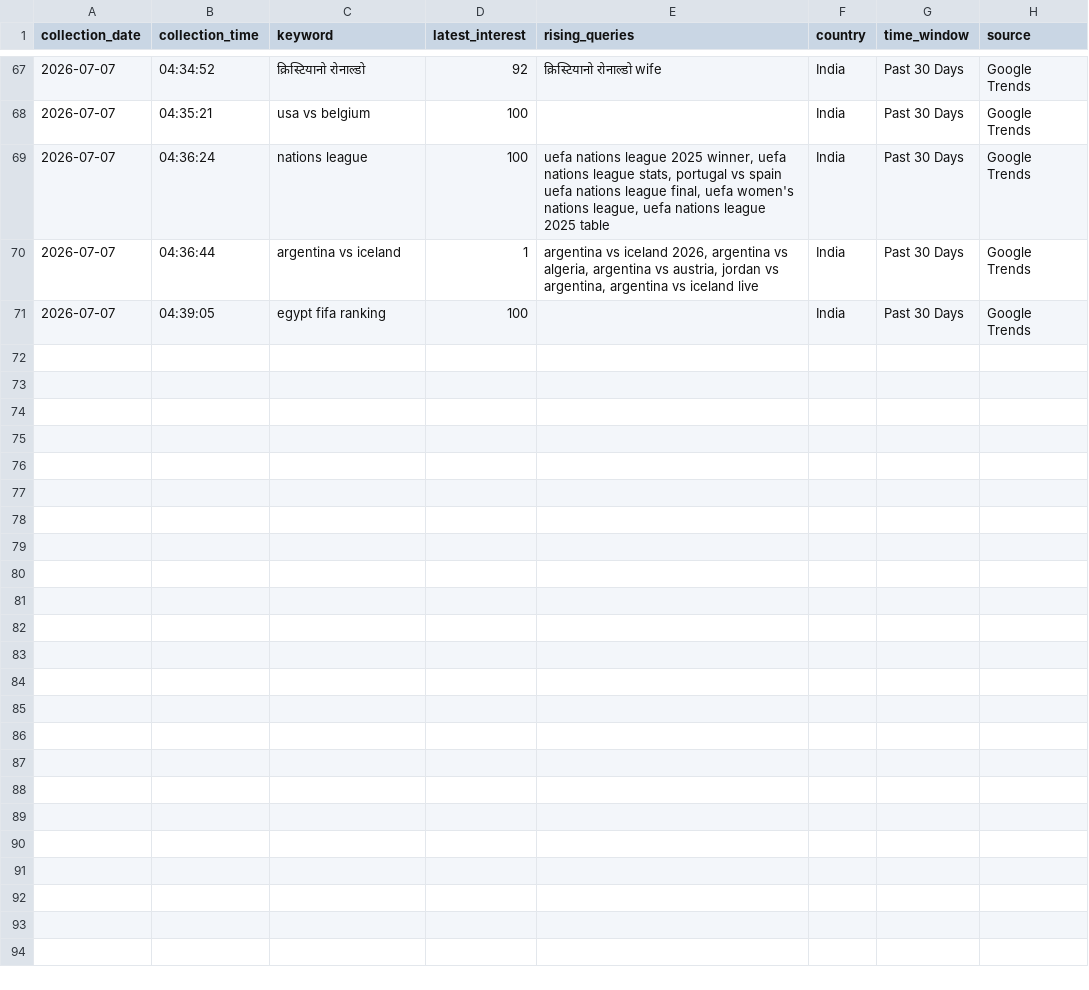
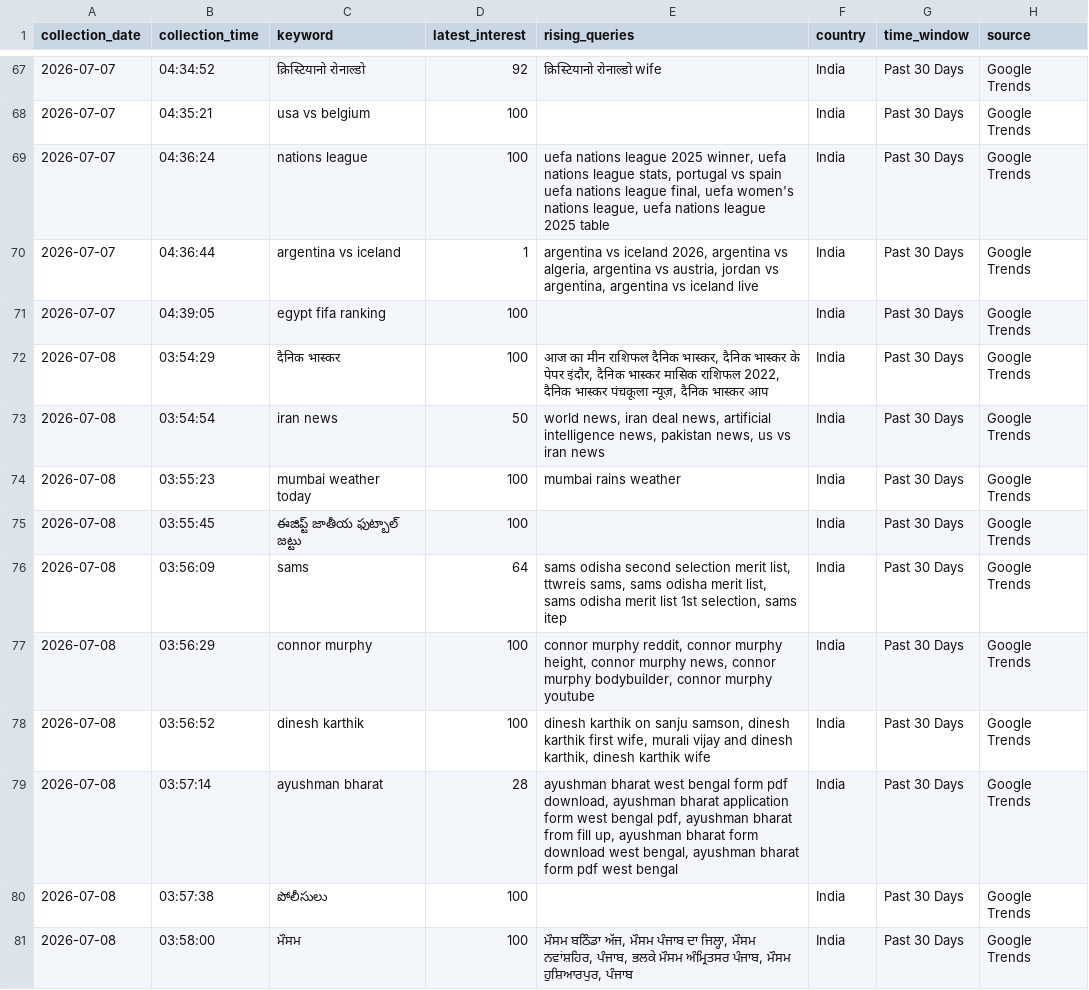
Before and after one commit to ank17a-5/India-Trend-Radar, a CSV file: data/raw/google_trends.csv, drawn as a sheet; only a part is shown, gaps mark what is left out.

```diff
--- a/data/raw/google_trends.csv
+++ b/data/raw/google_trends.csv
@@ -71 +71,11 @@ collection_date,collection_time,keyword,latest_interest,rising_queries,country,t
 2026-07-07,04:39:05,egypt fifa ranking,100,,India,Past 30 Days,Google Trends
+2026-07-08,03:54:29,दैनिक भास्कर,100,"आज का मीन राशिफल दैनिक भास्कर, दैनिक भास्कर के पेपर इंदौर, दैनिक भास्कर मासिक राशिफल 2022, दैनिक भास्कर पंचकूला न्यूज़, दैनिक भास्कर आप",India,Past 30 Days,Google Trends
+2026-07-08,03:54:54,iran news,50,"world news, iran deal news, artificial intelligence news, pakistan news, us vs iran news",India,Past 30 Days,Google Trends
+2026-07-08,03:55:23,mumbai weather today,100,mumbai rains weather,India,Past 30 Days,Google Trends
+2026-07-08,03:55:45,ఈజిప్ట్ జాతీయ ఫుట్బాల్ జట్టు,100,,India,Past 30 Days,Google Trends
+2026-07-08,03:56:09,sams,64,"sams odisha second selection merit list, ttwreis sams, sams odisha merit list, sams odisha merit list 1st selection, sams itep",India,Past 30 Days,Google Trends
+2026-07-08,03:56:29,connor murphy,100,"connor murphy reddit, connor murphy height, connor murphy news, connor murphy bodybuilder, connor murphy youtube",India,Past 30 Days,Google Trends
+2026-07-08,03:56:52,dinesh karthik,100,"dinesh karthik on sanju samson, dinesh karthik first wife, murali vijay and dinesh karthik, dinesh karthik wife",India,Past 30 Days,Google Trends
+2026-07-08,03:57:14,ayushman bharat,28,"ayushman bharat west bengal form pdf download, ayushman bharat application form west bengal pdf, ayushman bharat from fill up, ayushman bharat form download west bengal, ayushman bharat form pdf west bengal",India,Past 30 Days,Google Trends
+2026-07-08,03:57:38,పోలీసులు,100,,India,Past 30 Days,Google Trends
+2026-07-08,03:58:00,ਮੌਸਮ,100,"ਮੌਸਮ ਬਠਿੰਡਾ ਅੱਜ, ਮੌਸਮ ਪੰਜਾਬ ਦਾ ਜਿਲ੍ਹਾ, ਮੌਸਮ ਨਵਾਂਸ਼ਹਿਰ, ਪੰਜਾਬ, ਭਲਕੇ ਮੌਸਮ ਅੰਮ੍ਰਿਤਸਰ ਪੰਜਾਬ, ਮੌਸਮ ਹੁਸ਼ਿਆਰਪੁਰ, ਪੰਜਾਬ",India,Past 30 Days,Google Trends
```
